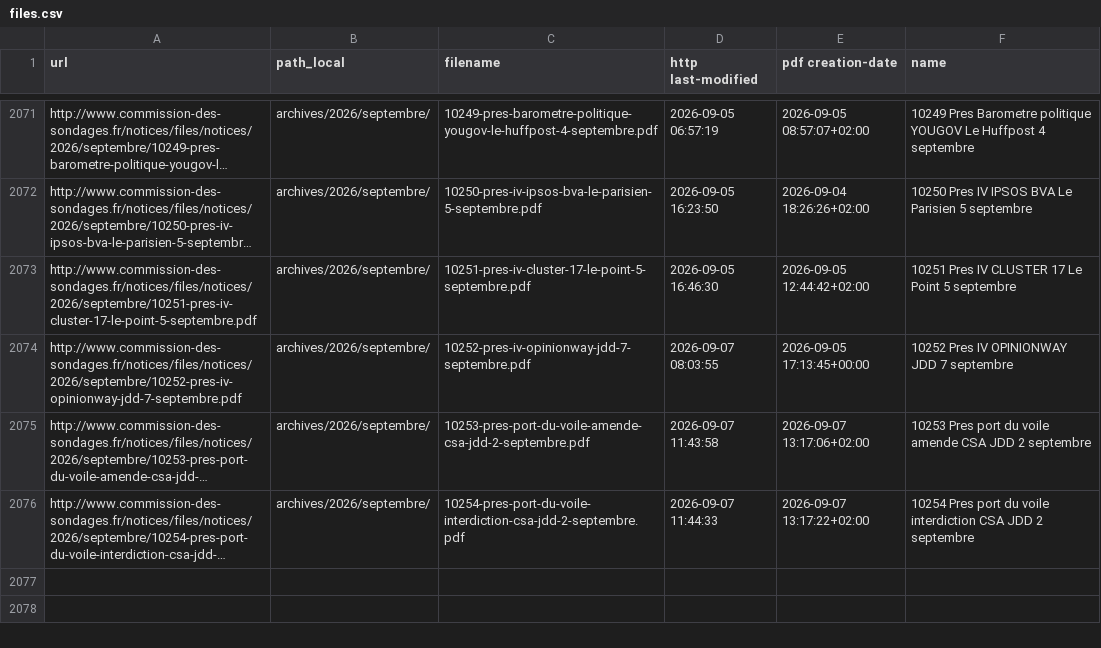
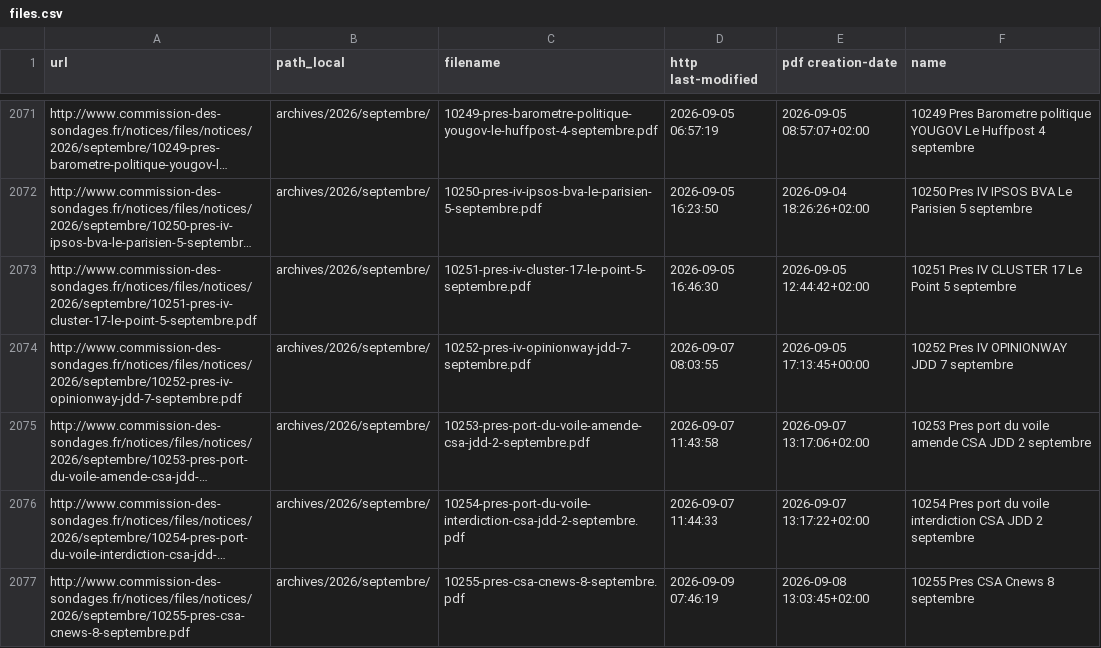
Before and after one commit to MieuxVoter/sondages-commission-index, a CSV file: files.csv, drawn as a sheet; only a part is shown, gaps mark what is left out; long unchanged cells end in …; the diff names each change by its address in the sheet, - before the commit and + after, or states it on an @@ line.

```diff
--- a/files.csv
+++ b/files.csv
+row 2077: http://www.commission-des-sondages.fr/notices/files/notices/2026/septembre/10255-pres-csa-cnews-8-septembre.pdf | archives/2026/septembre/ | 10255-pres-csa-cnews-8-septembre.pdf | 2026-09-09 07:46:19 | 2026-09-08 13:03:45+02:00 | 10255 Pres CSA Cnews 8 septembre
```
Also changed, not shown: base.csv, notices_catalog.csv, 1 other file.
